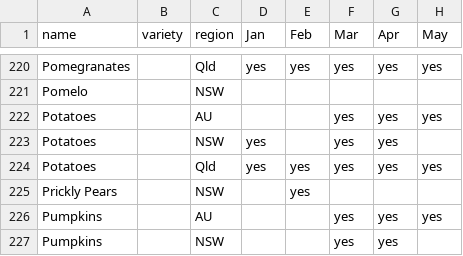
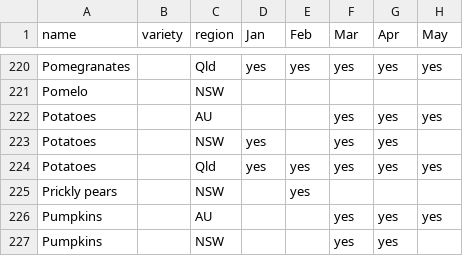
Before and after one commit to didoesdigital/growing, a TSV file: src/data/seasonal-food-data.tsv, drawn as a sheet; only a part is shown, gaps mark what is left out; the diff names each change by its address in the sheet, - before the commit and + after, or states it on an @@ line.

Commit message:
Update capitalisation

```diff
--- a/src/data/seasonal-food-data.tsv
+++ b/src/data/seasonal-food-data.tsv
-A225 (name): Prickly Pears
+A225 (name): Prickly pears
```
